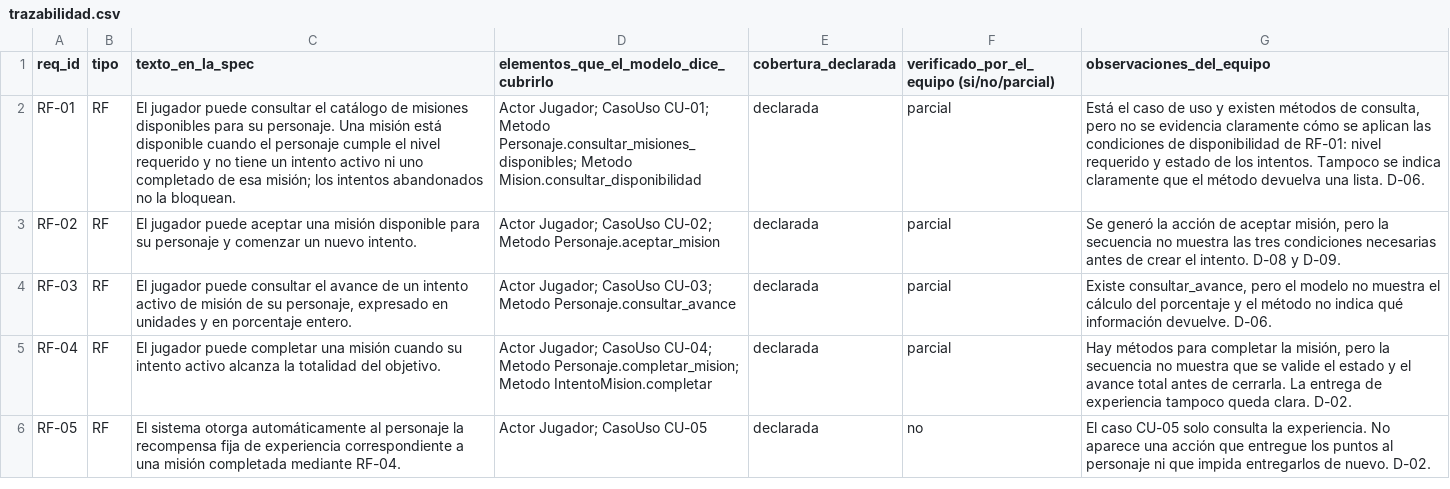
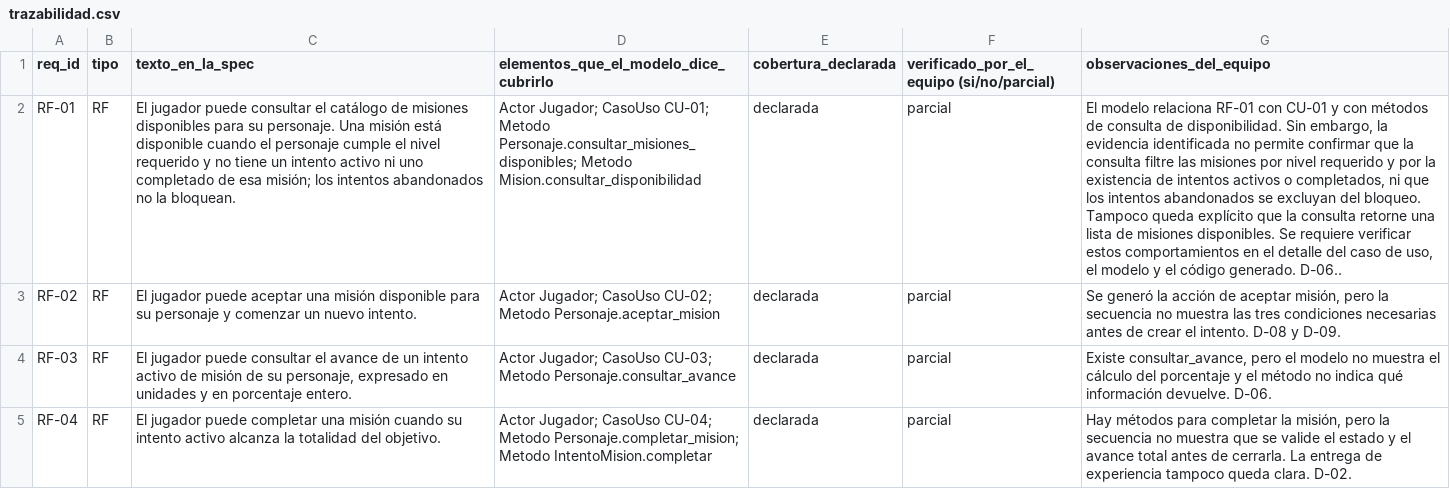
Before and after one commit to stephannynayleth01-coder/analisis-final-g4, a CSV file: auditoria/trazabilidad.csv, drawn as a sheet; only a part is shown; the shorter side is filled out with more unchanged rows; the diff names each change by its address in the sheet, - before the commit and + after, or states it on an @@ line.

Commit message:
Update trazabilidad.csv with new requirements

```diff
--- a/auditoria/trazabilidad.csv
+++ b/auditoria/trazabilidad.csv
-G2 (observaciones_del_equipo): Está el caso de uso y existen métodos de consulta, pero no se evidencia claramente cómo se aplican las condiciones de disponibilidad de RF-01: nivel requerido y estado de los intentos. Tampoco se indica claramente que el método devuelva una lista. D-06.
+G2 (observaciones_del_equipo): El modelo relaciona RF-01 con CU-01 y con métodos de consulta de disponibilidad. Sin embargo, la evidencia identificada no permite confirmar que la consulta filtre las misiones por nivel requerido y por la existencia de intentos activos o completados, ni que los intentos abandonados se excluyan del bloqueo. Tampoco queda explícito que la consulta retorne una lista de misiones disponibles. Se requiere verificar estos comportamientos en el detalle del caso de uso, el modelo y el código generado. D-06..
```
